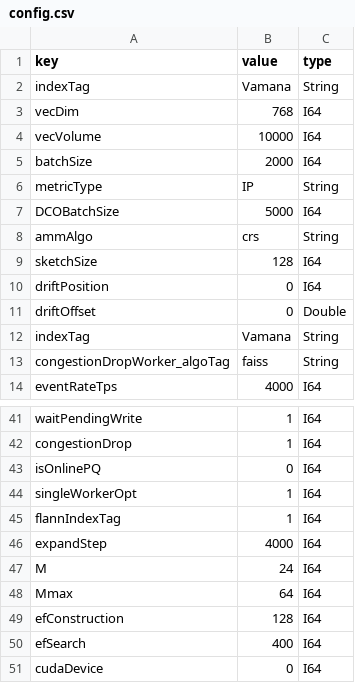
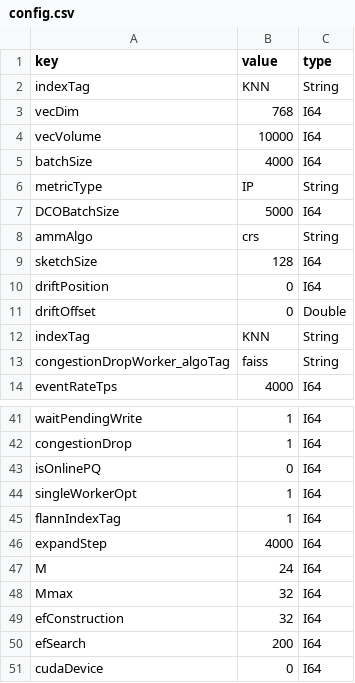
Before and after one commit to intellistream/CANDY, a CSV file: config/config.csv, drawn as a sheet; only a part is shown, gaps mark what is left out.

Commit message:
Revert "vamana algorithm"

```diff
--- a/config/config.csv
+++ b/config/config.csv
@@ -1,6 +1,6 @@
 key,value,type
-indexTag,Vamana,String
+indexTag,KNN,String
 vecDim,768,I64
 vecVolume,10000,I64
-batchSize,2000,I64
+batchSize,4000,I64
 metricType,IP,String
@@ -11,3 +11,3 @@ driftPosition,0,I64
 driftOffset,0,Double
-indexTag,Vamana,String
+indexTag,KNN,String
 congestionDropWorker_algoTag,faiss,String
@@ -47,5 +47,5 @@ expandStep,4000,I64
 M,24,I64
-Mmax,64,I64
-efConstruction,128,I64
-efSearch,400,I64
+Mmax,32,I64
+efConstruction,32,I64
+efSearch,200,I64
 cudaDevice,0,I64
```
Also changed, not shown: 9 other files.
